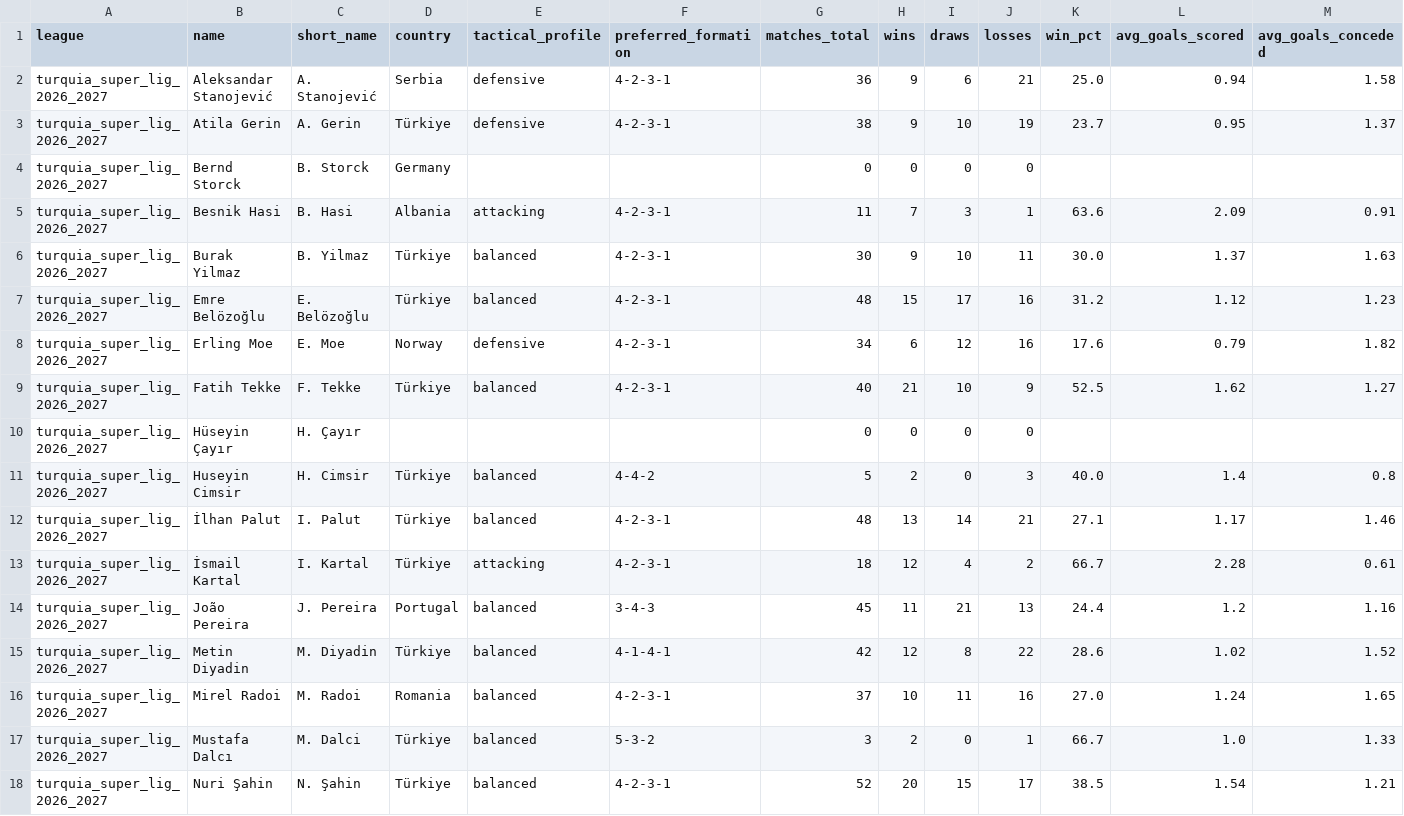
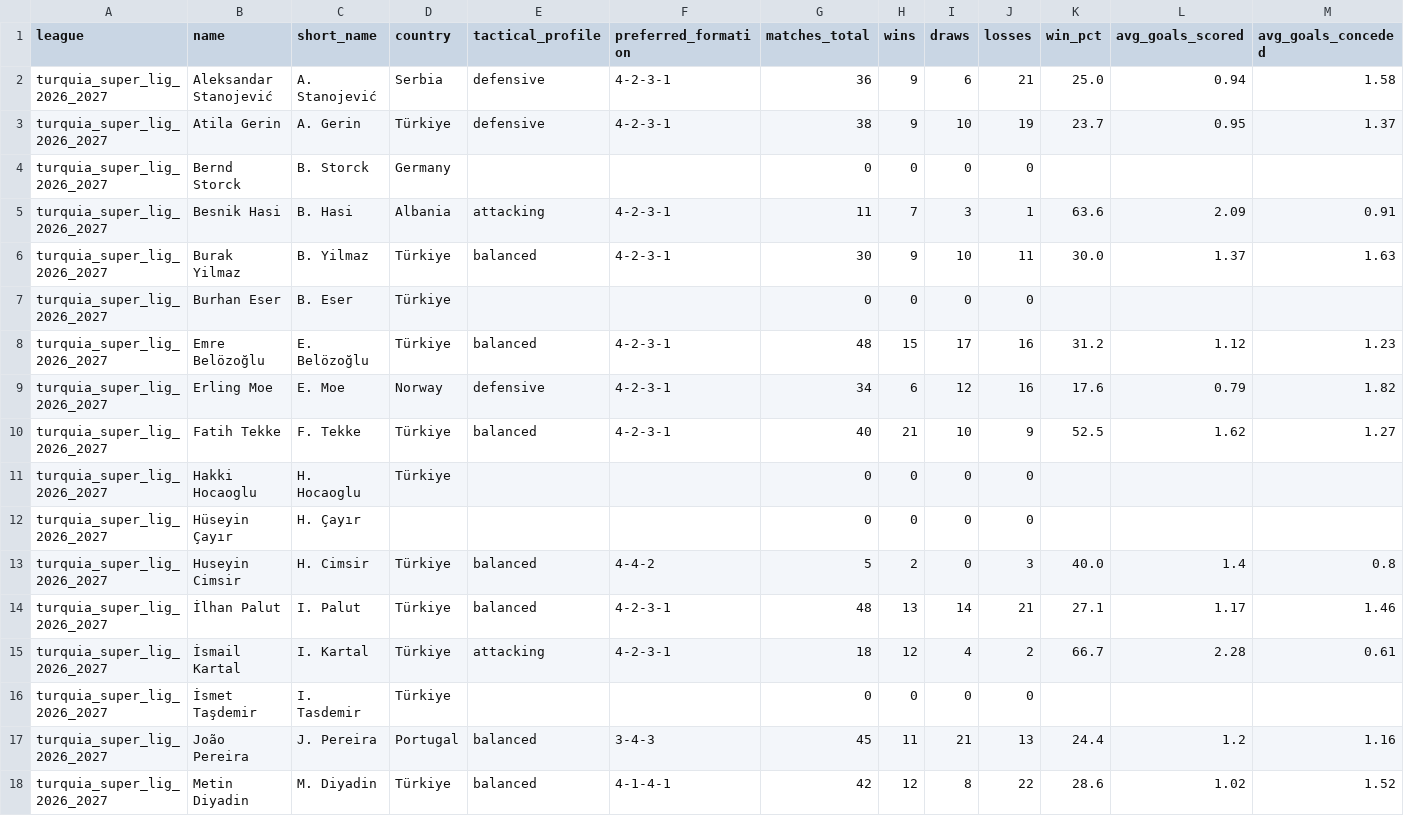
Before and after one commit to aimidas1/coach, a CSV file: turquia_super_lig_2026_2027.csv, drawn as a sheet; only a part is shown; the shorter side is filled out with more unchanged rows; rows hold the shown columns only; the diff covers the shown part only; the diff names each change by its address in the sheet, - before the commit and + after, or states it on an @@ line.

Commit message:
auto: update data 2026-10-15

```diff
--- a/turquia_super_lig_2026_2027.csv
+++ b/turquia_super_lig_2026_2027.csv
+row 7: turquia_super_lig_2026_2027 | Burhan Eser | B. Eser | Türkiye |  |  | 0 | 0 | 0 | 0
+row 11: turquia_super_lig_2026_2027 | Hakki Hocaoglu | H. Hocaoglu | Türkiye |  |  | 0 | 0 | 0 | 0
+row 16: turquia_super_lig_2026_2027 | İsmet Taşdemir | I. Tasdemir | Türkiye |  |  | 0 | 0 | 0 | 0
```
Also changed, not shown: 3 added rows elsewhere in this file, arabia_saudita_pro_league_2026_2027.csv, france_ligue_1_2026_2027.csv, 6 other files.
